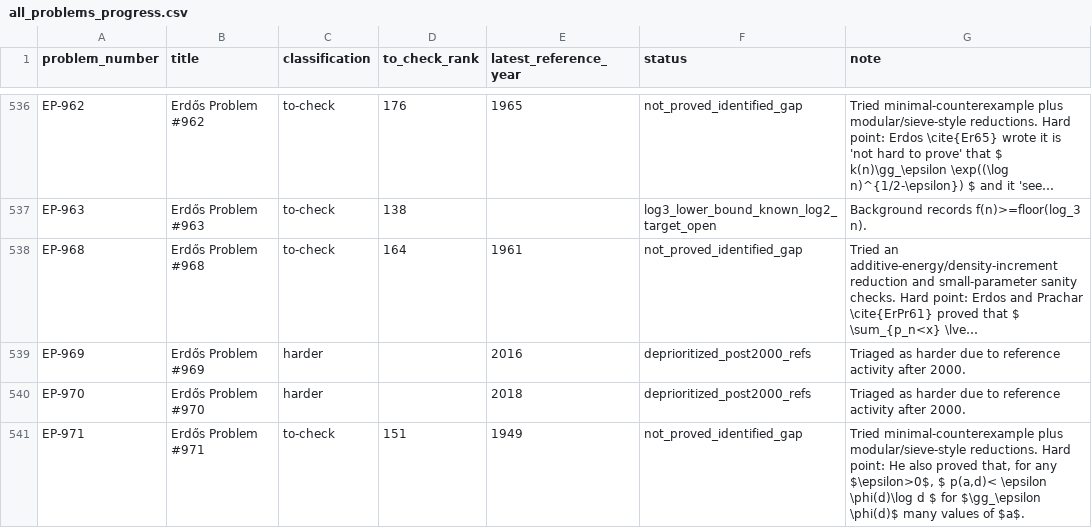
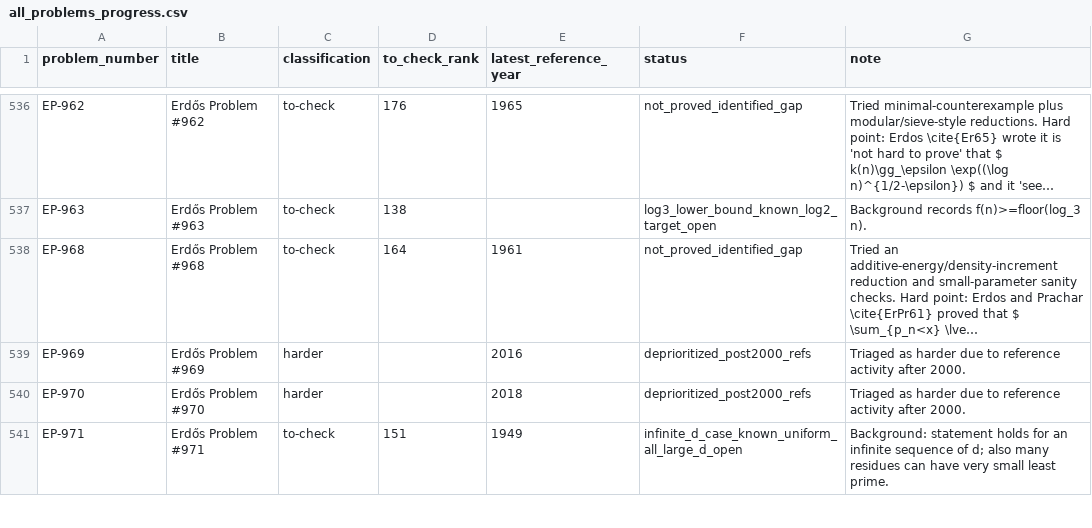
Before and after one commit to przchojecki/agentic-erdos, a CSV file: data/all_problems_progress.csv, drawn as a sheet; only a part is shown, gaps mark what is left out; long unchanged cells end in …; the diff covers the shown part only.

```diff
--- a/data/all_problems_progress.csv
+++ b/data/all_problems_progress.csv
@@ -540,2 +540,2 @@
 "EP-970","Erdős Problem #970","harder","","2018","deprioritized_post2000_refs","Triaged as harder due to reference activity after 2000."
-"EP-971","Erdős Problem #971","to-check","151","1949","not_proved_identified_gap","Tried minimal-counterexample plus modular/sieve-style reductions. Hard point: He also proved that, for any $\epsilon>0$, $ p(a,d)< \epsilon \phi(d)\log d $ for $\gg_\epsilon \phi(d)$ many values of $a$."
+"EP-971","Erdős Problem #971","to-check","151","1949","infinite_d_case_known_uniform_all_large_d_open","Background: statement holds for an infinite sequence of d; also many residues can have very small least prime."
```
Also changed, not shown: 18 edited cells elsewhere in this file, 12 other files.
